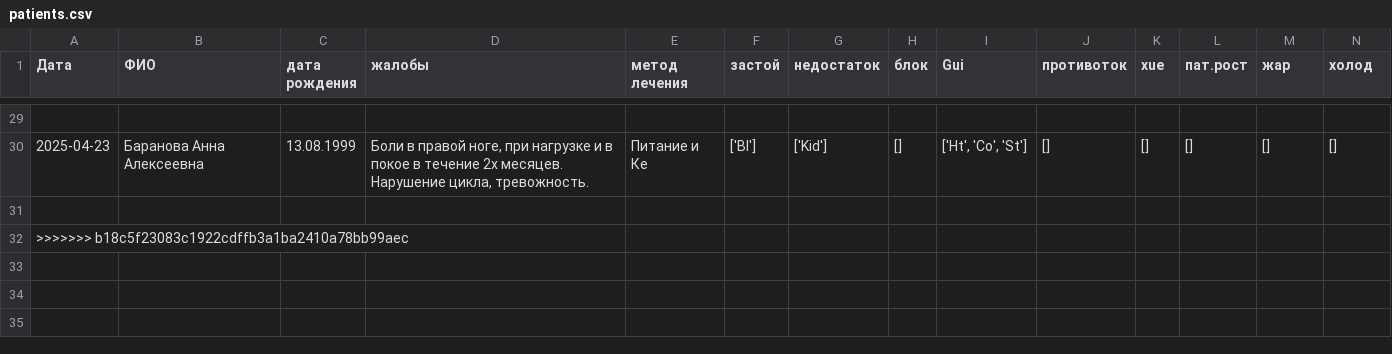
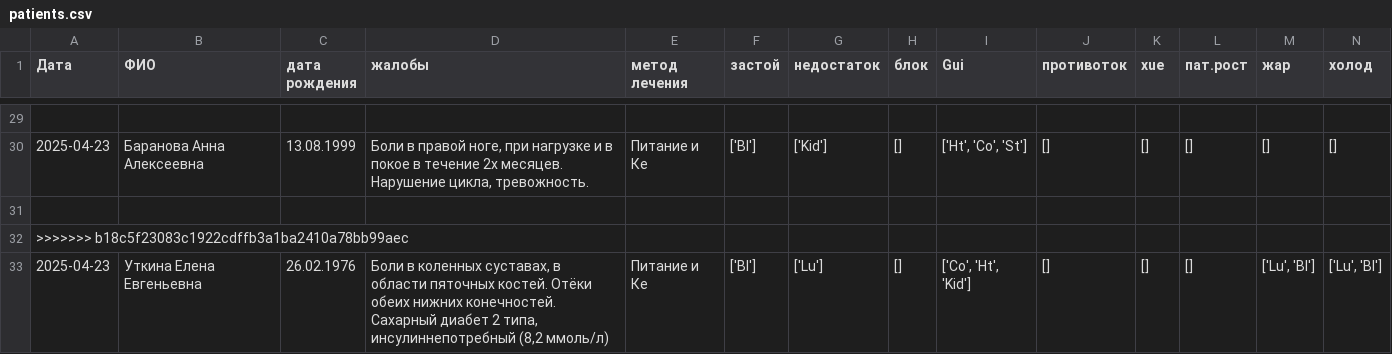
Before and after one commit to Sonnenbergenfluganschluss/KKM, a CSV file: patients/patients.csv, drawn as a sheet; only a part is shown, gaps mark what is left out; rows hold the shown columns only; the diff names each change by its address in the sheet, - before the commit and + after, or states it on an @@ line.

```diff
--- a/patients/patients.csv
+++ b/patients/patients.csv
+row 33: 2025-04-23 | Уткина Елена Евгеньевна | 26.02.1976 | Боли в коленных суставах, в области пяточных костей. Отёки обеих нижних конечностей. Сахарный диабет 2 типа, инсулиннепотребный (8,2 ммоль/л) | Питание и Ке | ['Bl'] | ['Lu'] | [] | ['Co', 'Ht', 'Kid'] | [] | [] | [] | ['Lu', 'Bl'] | ['Lu', 'Bl']
```
